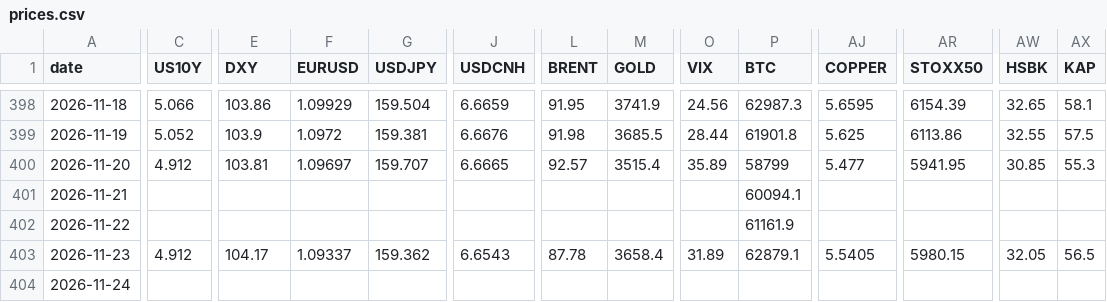
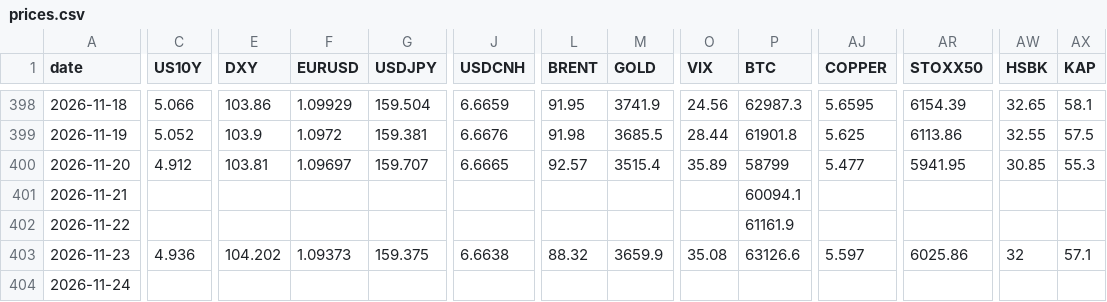
Before and after one commit to Aldos24/market-terminal, a CSV file: data/prices.csv, drawn as a sheet; only a part is shown, gaps mark what is left out; the diff names each change by its address in the sheet, - before the commit and + after, or states it on an @@ line.

```diff
--- a/data/prices.csv
+++ b/data/prices.csv
-C403 (US10Y): 4.912
+C403 (US10Y): 4.936
-E403 (DXY): 104.17
+E403 (DXY): 104.202
-F403 (EURUSD): 1.09337
+F403 (EURUSD): 1.09373
-G403 (USDJPY): 159.362
+G403 (USDJPY): 159.375
-J403 (USDCNH): 6.6543
+J403 (USDCNH): 6.6638
-L403 (BRENT): 87.78
+L403 (BRENT): 88.32
-M403 (GOLD): 3658.4
+M403 (GOLD): 3659.9
-O403 (VIX): 31.89
+O403 (VIX): 35.08
-P403 (BTC): 62879.1
+P403 (BTC): 63126.6
-AJ403 (COPPER): 5.5405
+AJ403 (COPPER): 5.597
-AR403 (STOXX50): 5980.15
+AR403 (STOXX50): 6025.86
-AW403 (HSBK): 32.05
+AW403 (HSBK): 32
-AX403 (KAP): 56.5
+AX403 (KAP): 57.1
```
Also changed, not shown: 3 other files.
